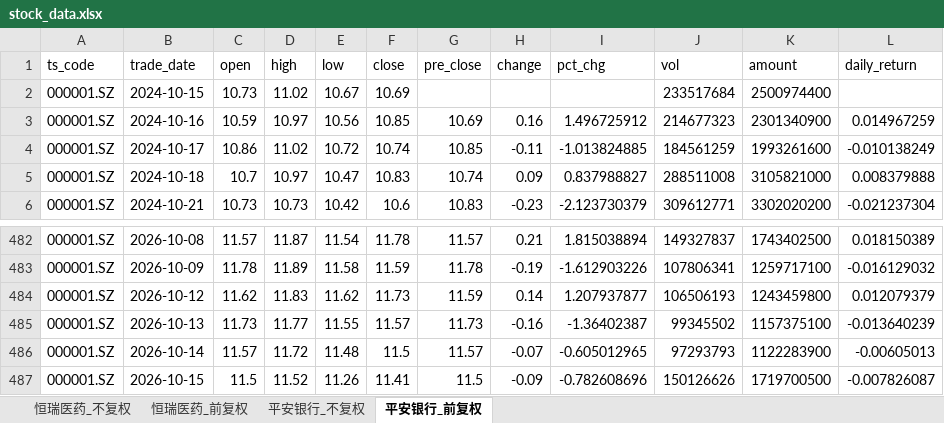
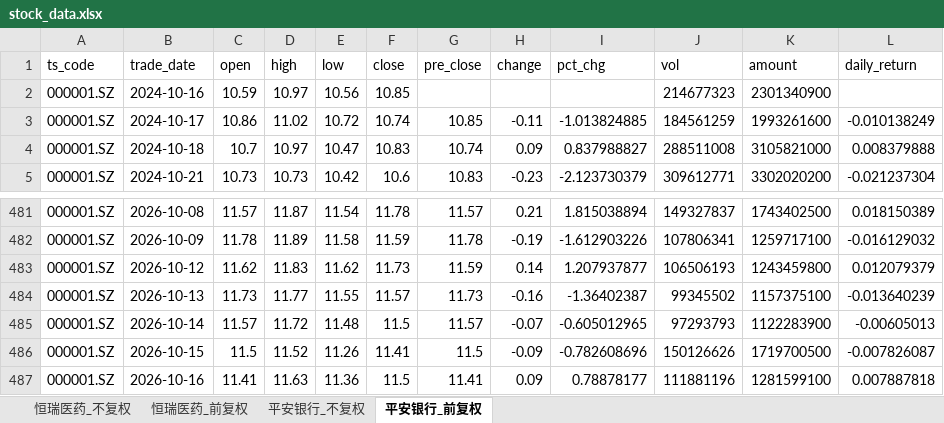
Before and after one commit to Nine1ukiyowayume/ba_agent, an Excel workbook: stock_data.xlsx, sheet 平安银行_前复权, drawn as a sheet; only a part is shown, gaps mark what is left out; values as stored, in another font and other column widths than the file's, no borders; removed rows and columns are numbered as before the commit, all else as after; the diff names each change by its address in the sheet, - before the commit and + after, or states it on an @@ line.

```diff
--- a/stock_data.xlsx (sheet 平安银行_前复权)
+++ b/stock_data.xlsx (sheet 平安银行_前复权)
-row 2: 000001.SZ | 2024-10-15 | 10.73 | 11.02 | 10.67 | 10.69 |  |  |  | 233517684 | 2500974400
-G2 (pre_close): 10.69
+G2 (pre_close): (empty)
-H2 (change): 0.16
+H2 (change): (empty)
-I2 (pct_chg): 1.496725912
+I2 (pct_chg): (empty)
-L2 (daily_return): 0.014967259
+L2 (daily_return): (empty)
+row 487: 000001.SZ | 2026-10-16 | 11.41 | 11.63 | 11.36 | 11.5 | 11.41 | 0.09 | 0.78878177 | 111881196 | 1281599100 | 0.007887818
```
Also changed, not shown: sheet 恒瑞医药_不复权, sheet 平安银行_不复权, sheet 恒瑞医药_前复权, 1 other file.
